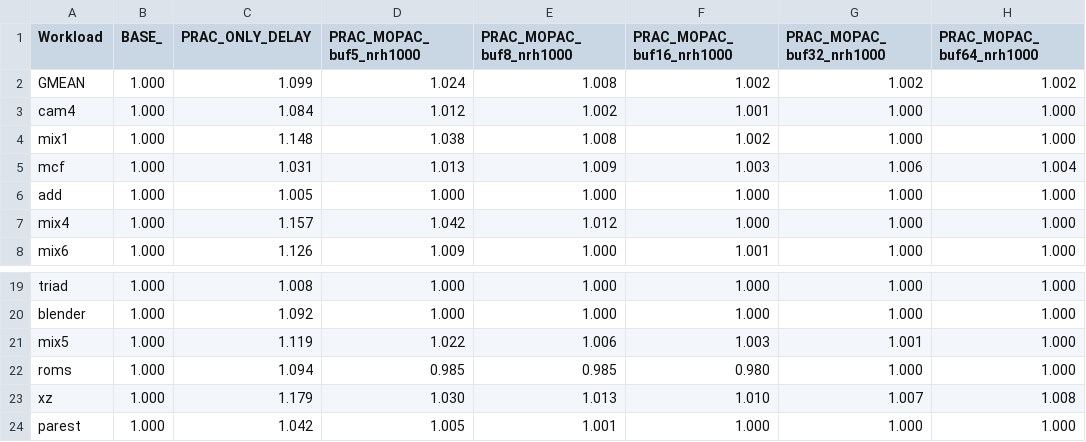
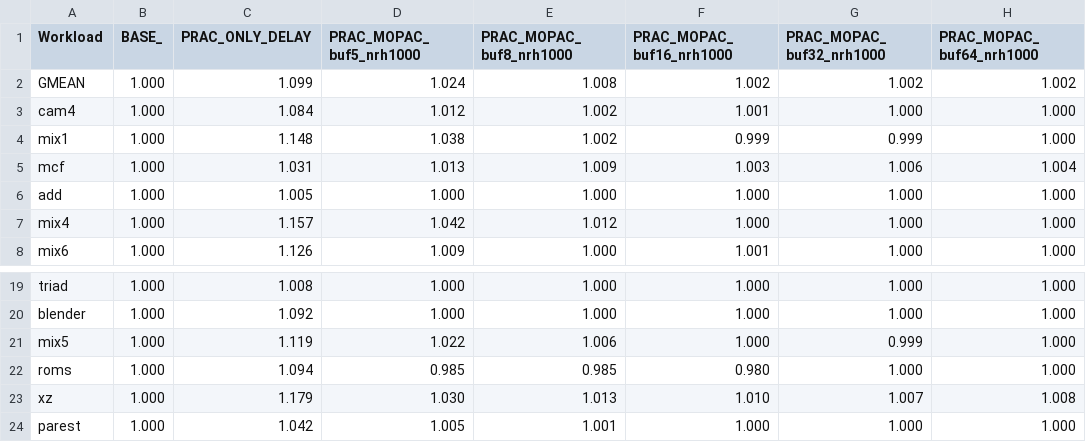
Before and after one commit to suhaskvittal/mds3, a CSV file: data/sens_mopac_buf_nrh1000.ws.csv, drawn as a sheet; only a part is shown, gaps mark what is left out.

```diff
--- a/data/sens_mopac_buf_nrh1000.ws.csv
+++ b/data/sens_mopac_buf_nrh1000.ws.csv
@@ -3,3 +3,3 @@ GMEAN,1.000,1.099,1.024,1.008,1.002,1.002,1.002
 cam4,1.000,1.084,1.012,1.002,1.001,1.000,1.000
-mix1,1.000,1.148,1.038,1.008,1.002,1.000,1.000
+mix1,1.000,1.148,1.038,1.002,0.999,0.999,1.000
 mcf,1.000,1.031,1.013,1.009,1.003,1.006,1.004
@@ -20,3 +20,3 @@ triad,1.000,1.008,1.000,1.000,1.000,1.000,1.000
 blender,1.000,1.092,1.000,1.000,1.000,1.000,1.000
-mix5,1.000,1.119,1.022,1.006,1.003,1.001,1.000
+mix5,1.000,1.119,1.022,1.006,1.000,0.999,1.000
 roms,1.000,1.094,0.985,0.985,0.980,1.000,1.000
```
Also changed, not shown: data/sens_mopac_buf_nrh1000.ipc.csv, data/sens_mopac_buf_nrh250.ipc.csv, 57 other files.
